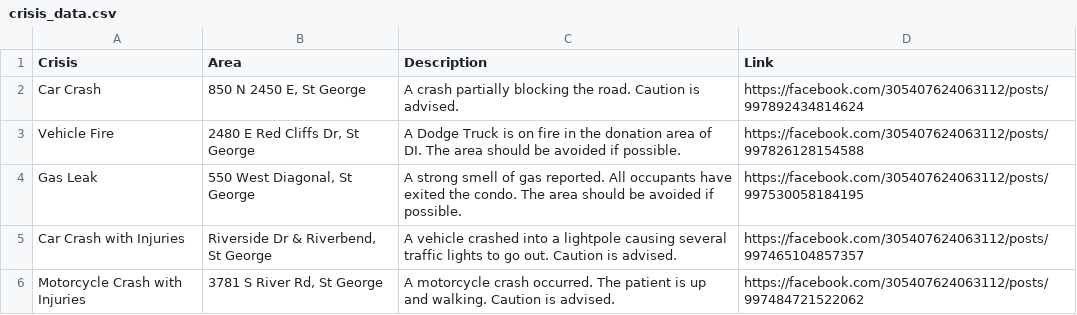
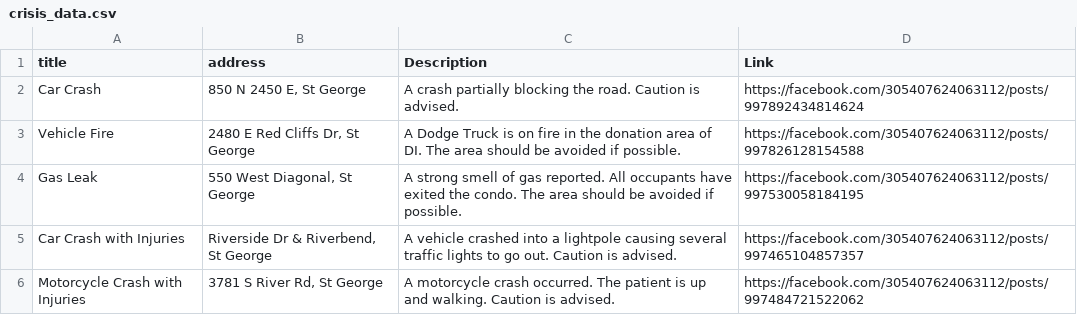
Before and after one commit to Hyphen-Hacks-23/UCrisis, a CSV file: crisis_data.csv, drawn as a sheet.

Commit message:
Update crisis_data.csv

```diff
--- a/crisis_data.csv
+++ b/crisis_data.csv
@@ -1,2 +1,2 @@
-Crisis,Area,Description,Link
+title,address,Description,Link
 Car Crash,"850 N 2450 E, St George",A crash partially blocking the road. Caution is advised.,https://facebook.com/305407624063112/posts/997892434814624
```
